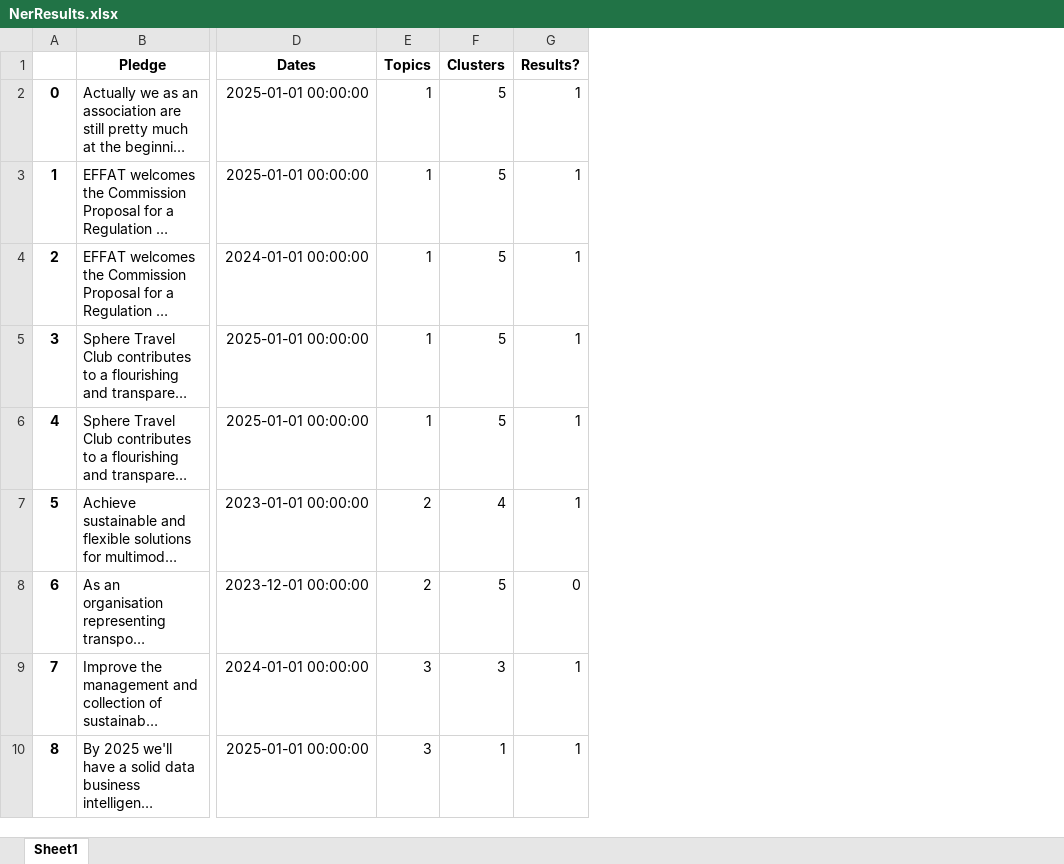
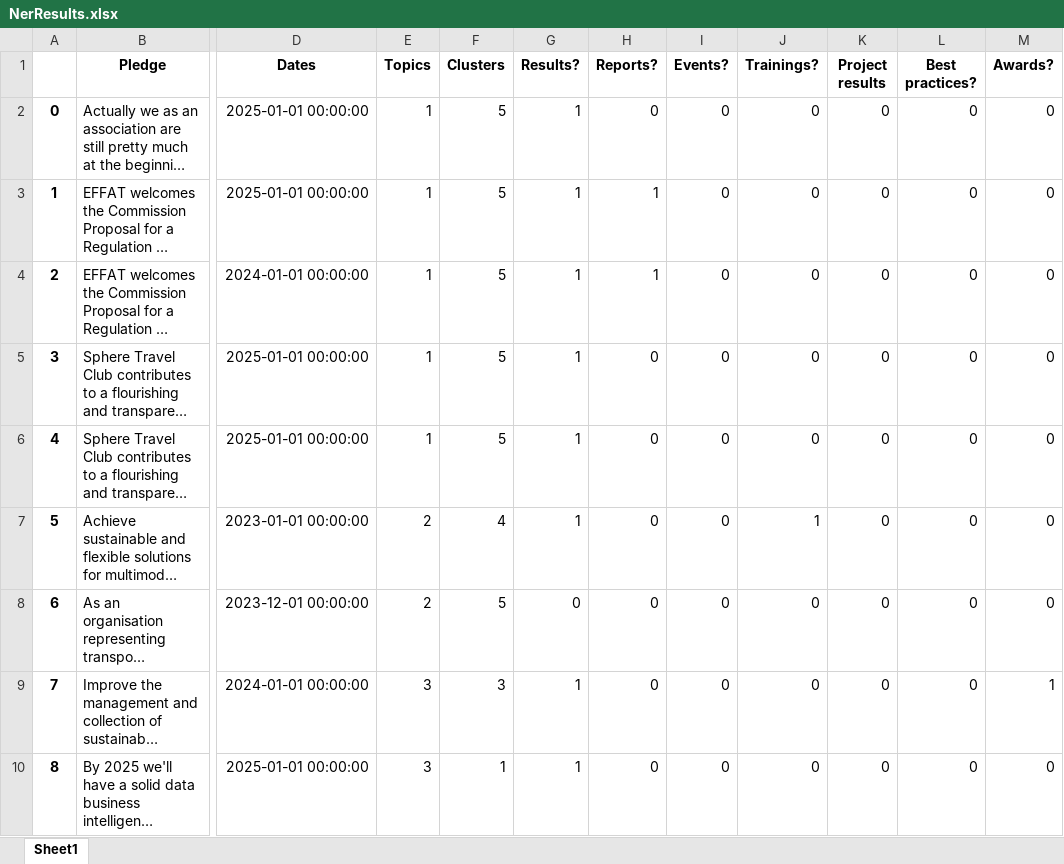
Before and after one commit to SEMICeu/semic_pledges, an Excel workbook: OutputFiles/NerResults.xlsx, sheet Sheet1, drawn as a sheet; only a part is shown, gaps mark what is left out; long unchanged cells end in …; values as stored, in another font and other column widths than the file's, no borders; the diff covers the shown part only; the diff names each change by its address in the sheet, - before the commit and + after, or states it on an @@ line.

Commit message:
Adding results caegories to the excel

```diff
--- a/OutputFiles/NerResults.xlsx (sheet Sheet1)
+++ b/OutputFiles/NerResults.xlsx (sheet Sheet1)
+column H (Reports?), rows 2-10: 0 | 1 | 1 | 0 | 0 | 0 | 0 | 0 | 0
+column I (Events?), rows 2-10: all 0
+column J (Trainings?), rows 2-10: 0 | 0 | 0 | 0 | 0 | 1 | 0 | 0 | 0
+column K (Project results), rows 2-10: all 0
+column L (Best practices?), rows 2-10: all 0
+column M (Awards?), rows 2-10: 0 | 0 | 0 | 0 | 0 | 0 | 0 | 1 | 0
```
Also changed, not shown: 57 edited cells elsewhere in this sheet, 2 other files.
